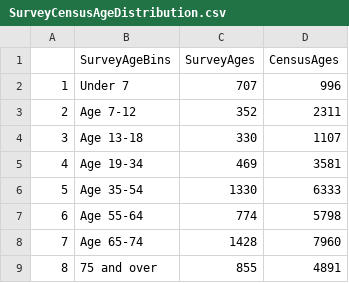
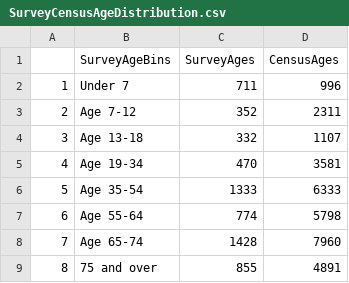
Before and after one commit to JeffCoAquatic/JeffCo_Aquatic_Recreation_Survey, a CSV file: SurveyCensusAgeDistribution.csv, drawn as a sheet.

```diff
--- a/SurveyCensusAgeDistribution.csv
+++ b/SurveyCensusAgeDistribution.csv
@@ -1,7 +1,7 @@
 "","SurveyAgeBins","SurveyAges","CensusAges"
-"1","Under 7",707,996
+"1","Under 7",711,996
 "2","Age 7-12",352,2311
-"3","Age 13-18",330,1107
-"4","Age 19-34",469,3581
-"5","Age 35-54",1330,6333
+"3","Age 13-18",332,1107
+"4","Age 19-34",470,3581
+"5","Age 35-54",1333,6333
 "6","Age 55-64",774,5798
```
Also changed, not shown: 18 other files.
